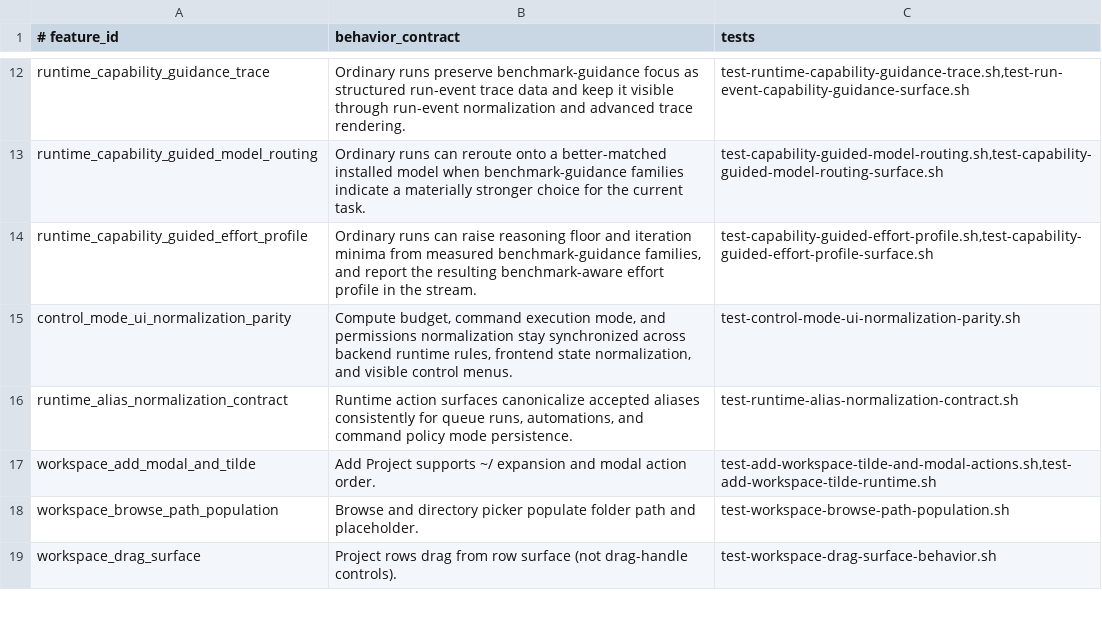
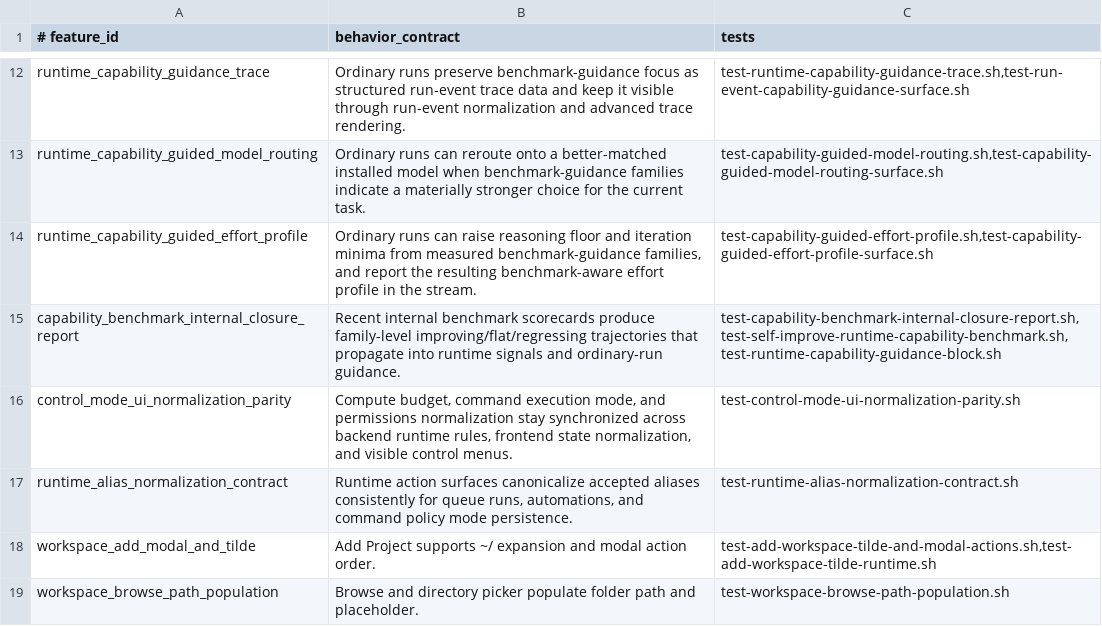
Before and after one commit to andersaamodt/artificer, a TSV file: tools/release/feature-coverage-matrix.tsv, drawn as a sheet; only a part is shown, gaps mark what is left out; the shorter side is filled out with more unchanged rows; the diff names each change by its address in the sheet, - before the commit and + after, or states it on an @@ line.

Commit message:
Track internal capability closure trends over time

```diff
--- a/tools/release/feature-coverage-matrix.tsv
+++ b/tools/release/feature-coverage-matrix.tsv
+row 15: capability_benchmark_internal_closure_report | Recent internal benchmark scorecards produce family-level improving/flat/regressing trajectories that propagate into runtime signals and ordinary-run guidance. | test-capability-benchmark-internal-closure-report.sh,test-self-improve-runtime-capability-benchmark.sh,test-runtime-capability-guidance-block.sh
```
Also changed, not shown: 5 other files.
